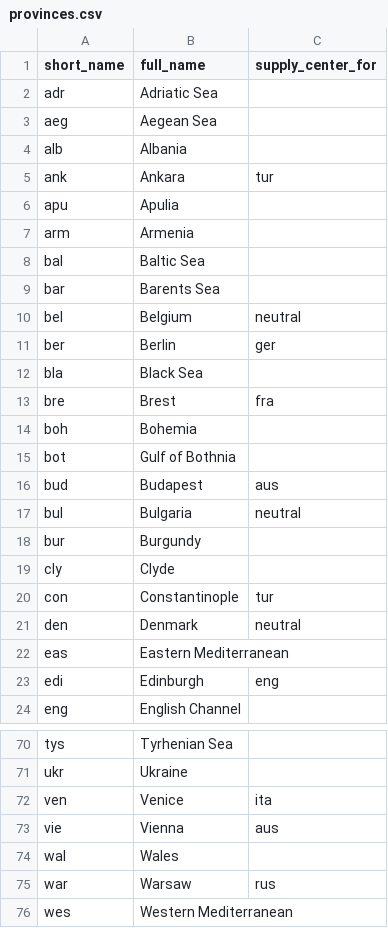
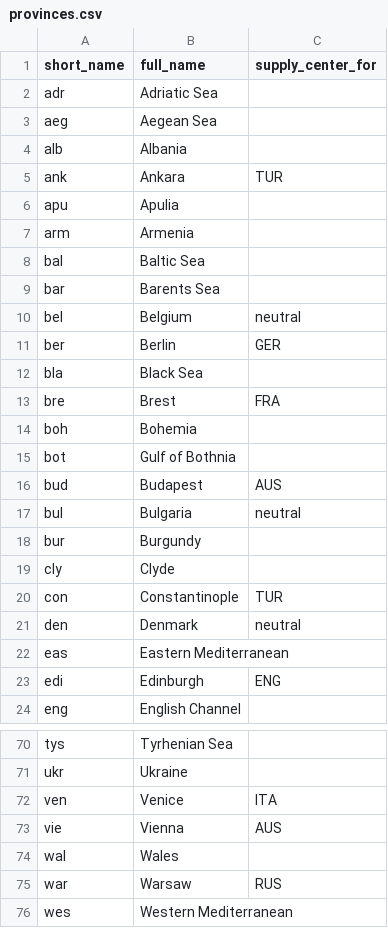
Before and after one commit to TedDriggs/diplomacy, a CSV file: src/geo/provinces.csv, drawn as a sheet; only a part is shown, gaps mark what is left out; the diff covers the shown part only.

```diff
--- a/src/geo/provinces.csv
+++ b/src/geo/provinces.csv
@@ -4,3 +4,3 @@ aeg,Aegean Sea,
 alb,Albania,
-ank,Ankara,tur
+ank,Ankara,TUR
 apu,Apulia,
@@ -10,8 +10,8 @@ bar,Barents Sea,
 bel,Belgium,neutral
-ber,Berlin,ger
+ber,Berlin,GER
 bla,Black Sea,
-bre,Brest,fra
+bre,Brest,FRA
 boh,Bohemia,
 bot,Gulf of Bothnia,
-bud,Budapest,aus
+bud,Budapest,AUS
 bul,Bulgaria,neutral
@@ -19,6 +19,6 @@ bur,Burgundy,
 cly,Clyde,
-con,Constantinople,tur
+con,Constantinople,TUR
 den,Denmark,neutral
 eas,Eastern Mediterranean,
-edi,Edinburgh,eng
+edi,Edinburgh,ENG
 eng,English Channel,
@@ -71,6 +71,6 @@ tys,Tyrhenian Sea,
 ukr,Ukraine,
-ven,Venice,ita
-vie,Vienna,aus
+ven,Venice,ITA
+vie,Vienna,AUS
 wal,Wales,
-war,Warsaw,rus
+war,Warsaw,RUS
 wes,Western Mediterranean,
```
Also changed, not shown: 13 edited cells elsewhere in this file, 6 other files.
